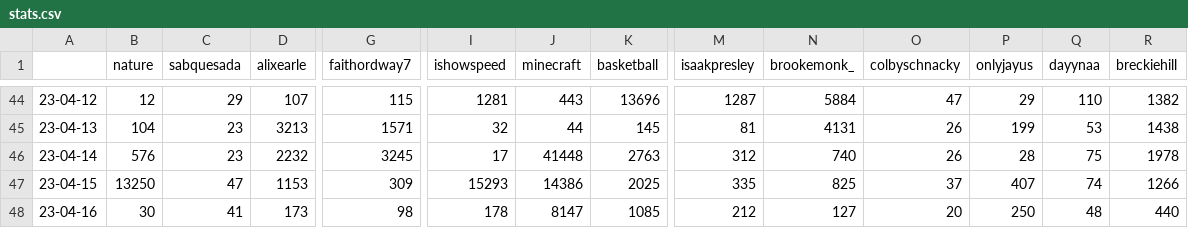
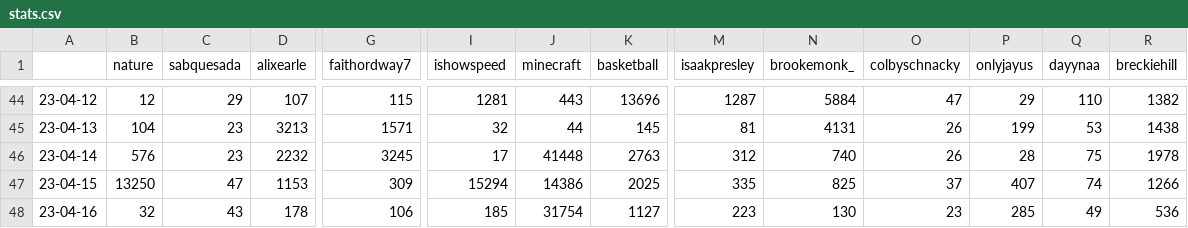
Before and after one commit to sammiphone6/Content_Arbitrage, a CSV file: account_posting/data/stats.csv, drawn as a sheet; only a part is shown, gaps mark what is left out; the diff covers the shown part only; the diff names each change by its address in the sheet, - before the commit and + after, or states it on an @@ line.

```diff
--- a/account_posting/data/stats.csv
+++ b/account_posting/data/stats.csv
-I47 (ishowspeed): 15293
+I47 (ishowspeed): 15294
-B48 (nature): 30
+B48 (nature): 32
-C48 (sabquesada): 41
+C48 (sabquesada): 43
-D48 (alixearle): 173
+D48 (alixearle): 178
-G48 (faithordway7): 98
+G48 (faithordway7): 106
-I48 (ishowspeed): 178
+I48 (ishowspeed): 185
-J48 (minecraft): 8147
+J48 (minecraft): 31754
-K48 (basketball): 1085
+K48 (basketball): 1127
-M48 (isaakpresley): 212
+M48 (isaakpresley): 223
-N48 (brookemonk_): 127
+N48 (brookemonk_): 130
-O48 (colbyschnacky): 20
+O48 (colbyschnacky): 23
-P48 (onlyjayus): 250
+P48 (onlyjayus): 285
-Q48 (dayynaa): 48
+Q48 (dayynaa): 49
-R48 (breckiehill): 440
+R48 (breckiehill): 536
```
Also changed, not shown: 15 edited cells elsewhere in this file, account_adding/data/fbs.csv, account_posting/data/insights.csv, 5 other files.
